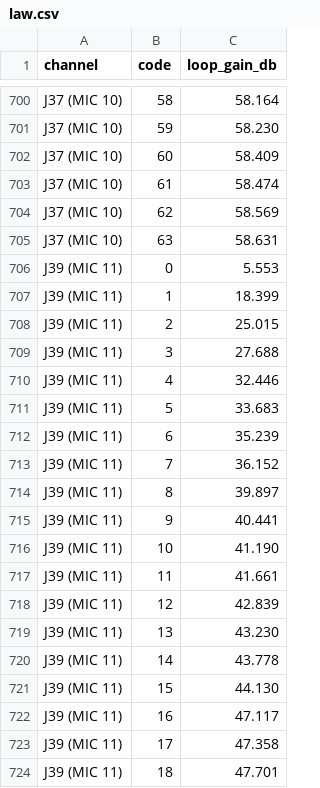
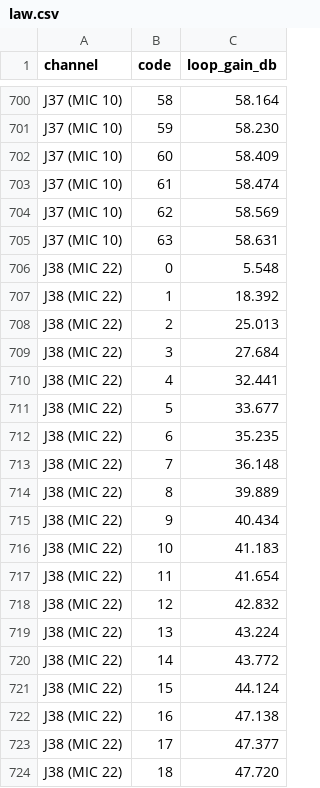
Before and after one commit to invirco/dsp, a CSV file: MW/D24/DSP/s55/law.csv, drawn as a sheet; only a part is shown, gaps mark what is left out; the shorter side is filled out with more unchanged rows; the diff covers the shown part only.

Commit message:
S55 J38 (MIC 22) loop set

```diff
--- a/MW/D24/DSP/s55/law.csv
+++ b/MW/D24/DSP/s55/law.csv
@@ -705 +705,20 @@ J37 (MIC 10),62,58.569
 J37 (MIC 10),63,58.631
+J38 (MIC 22),0,5.548
+J38 (MIC 22),1,18.392
+J38 (MIC 22),2,25.013
+J38 (MIC 22),3,27.684
+J38 (MIC 22),4,32.441
+J38 (MIC 22),5,33.677
+J38 (MIC 22),6,35.235
+J38 (MIC 22),7,36.148
+J38 (MIC 22),8,39.889
+J38 (MIC 22),9,40.434
+J38 (MIC 22),10,41.183
+J38 (MIC 22),11,41.654
+J38 (MIC 22),12,42.832
+J38 (MIC 22),13,43.224
+J38 (MIC 22),14,43.772
+J38 (MIC 22),15,44.124
+J38 (MIC 22),16,47.138
+J38 (MIC 22),17,47.377
+J38 (MIC 22),18,47.720
```
Also changed, not shown: 45 added rows elsewhere in this file, 3 other files.
